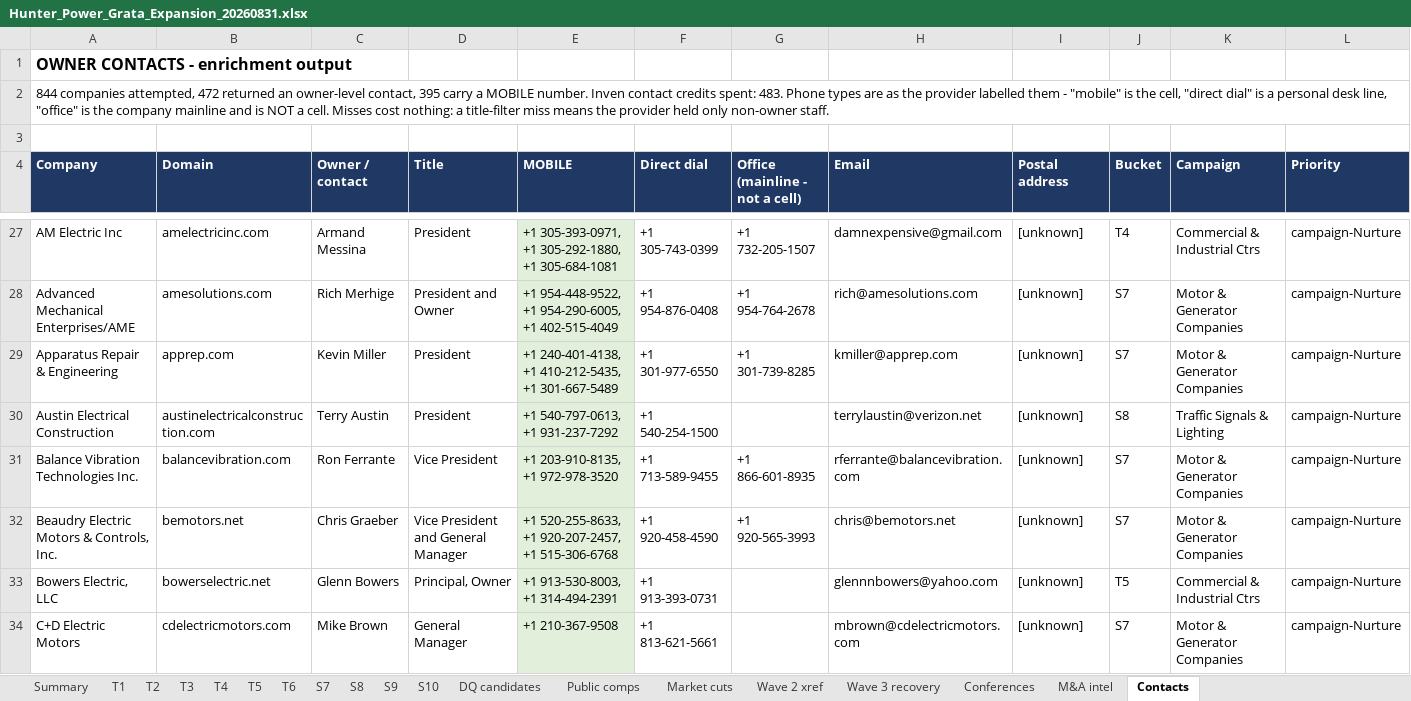
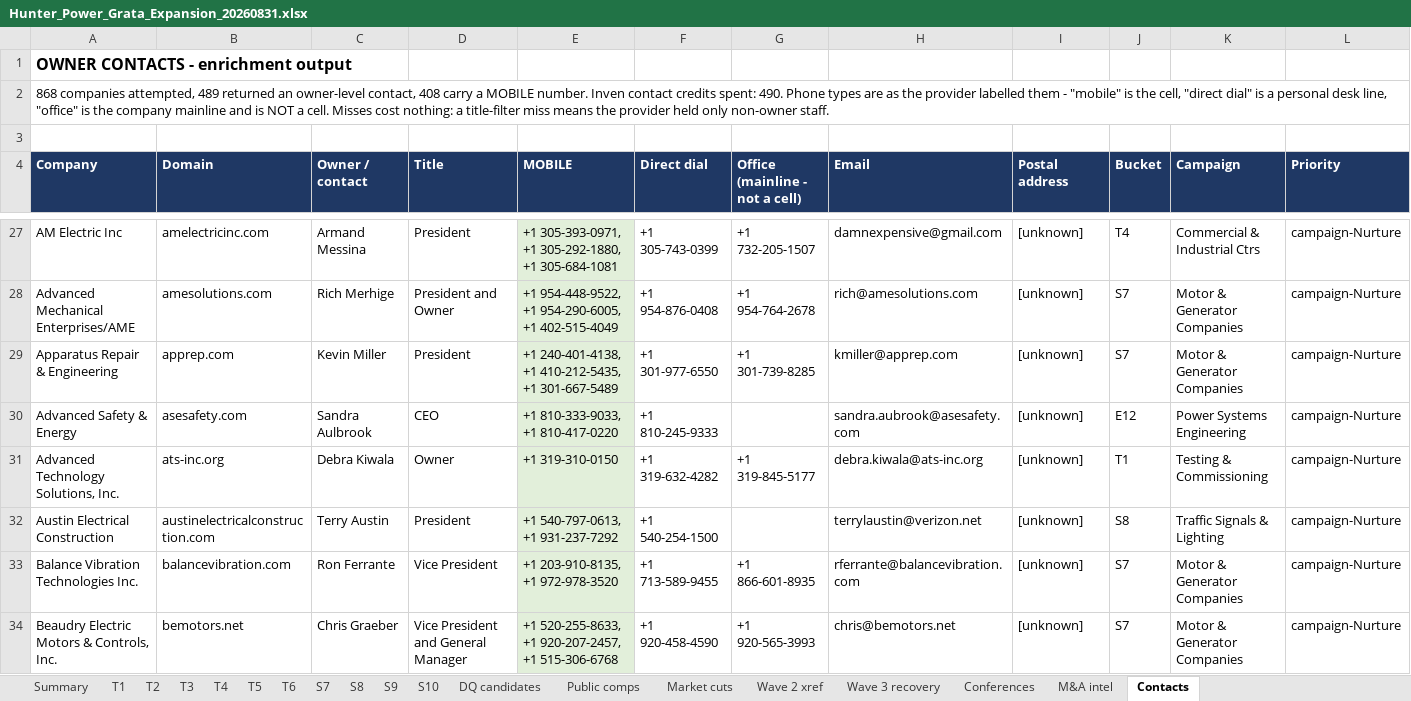
Before and after one commit to olsengarland-sys/Master-Target-List, an Excel workbook: Hunter_Power_Grata_Expansion_20260831.xlsx, sheet Contacts, drawn as a sheet; only a part is shown, gaps mark what is left out; the shorter side is filled out with more unchanged rows; values as stored, in another font and other column widths than the file's, no borders; rows hold the shown columns only; the diff covers the shown part only; the diff names each change by its address in the sheet, - before the commit and + after, or states it on an @@ line.

```diff
--- a/Hunter_Power_Grata_Expansion_20260831.xlsx (sheet Contacts)
+++ b/Hunter_Power_Grata_Expansion_20260831.xlsx (sheet Contacts)
-A2 (Company): 844 companies attempted, 472 returned an owner-level contact, 395 carry a MOBILE number. Inven contact credits spent: 483. Phone types…
+A2 (Company): 868 companies attempted, 489 returned an owner-level contact, 408 carry a MOBILE number. Inven contact credits spent: 490. Phone types…
+row 30: Advanced Safety & Energy | asesafety.com | Sandra Aulbrook | CEO | +1 810-333-9033, +1 810-417-0220 | +1 810-245-9333 |  | sandra.aubrook@asesafety.com | [unknown] | E12 | Power Systems Engineering | campaign-Nurture
+row 31: Advanced Technology Solutions, Inc. | ats-inc.org | Debra Kiwala | Owner | +1 319-310-0150 | +1 319-632-4282 | +1 319-845-5177 | debra.kiwala@ats-inc.org | [unknown] | T1 | Testing & Commissioning | campaign-Nurture
```
Also changed, not shown: 22 added rows elsewhere in this sheet, 1 other file.
